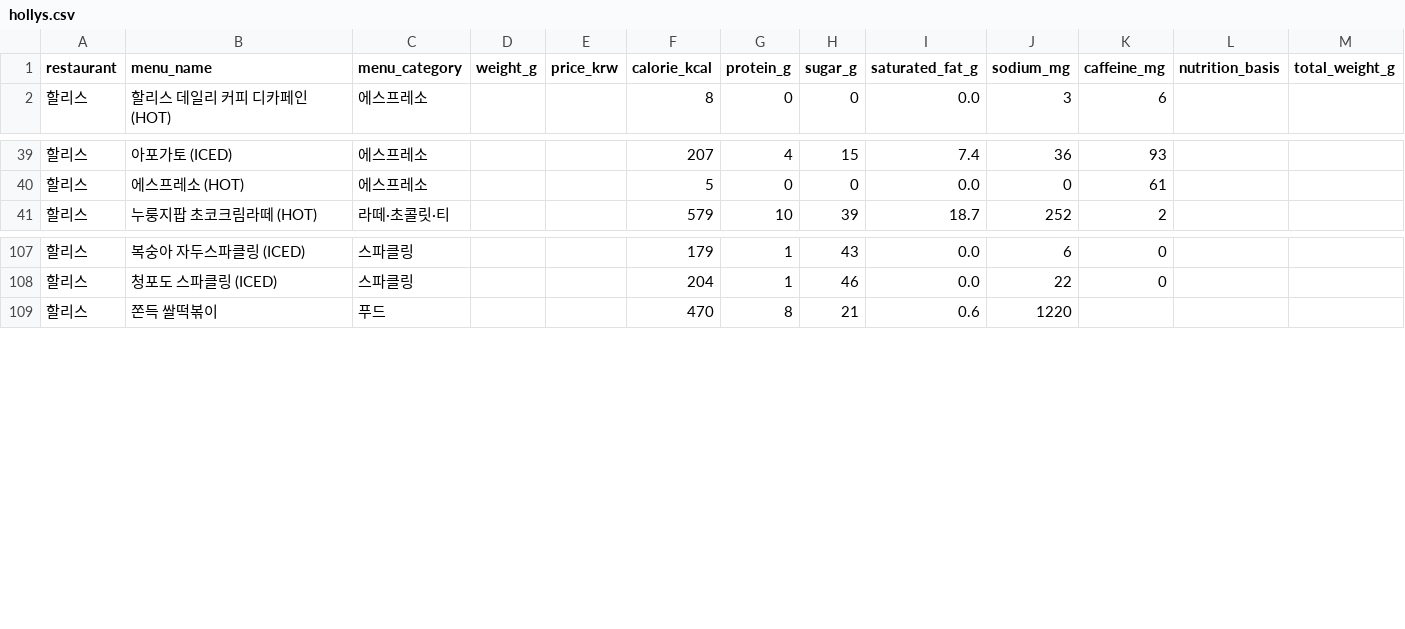
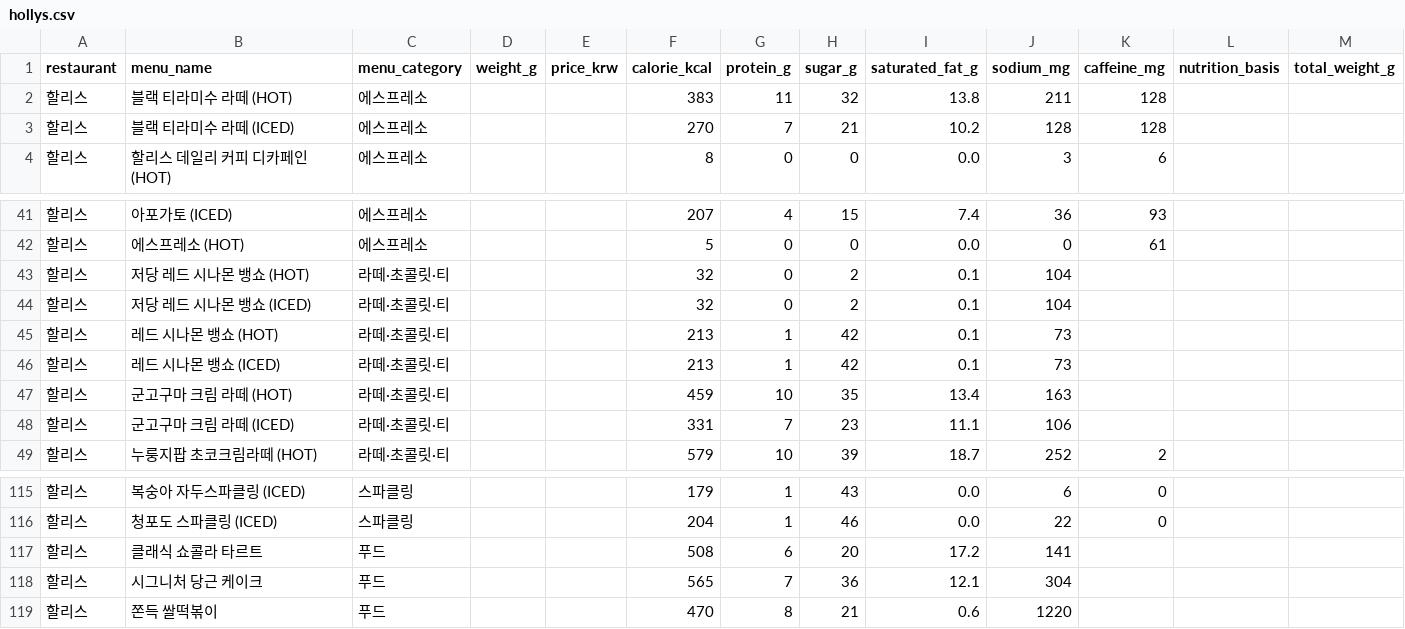
Before and after one commit to pbzz1/dining-maps, a CSV file: data/hollys.csv, drawn as a sheet; only a part is shown, gaps mark what is left out; the diff names each change by its address in the sheet, - before the commit and + after, or states it on an @@ line.

```diff
--- a/data/hollys.csv
+++ b/data/hollys.csv
+row 2: 할리스 | 블랙 티라미수 라떼 (HOT) | 에스프레소 |  |  | 383 | 11 | 32 | 13.8 | 211 | 128
+row 3: 할리스 | 블랙 티라미수 라떼 (ICED) | 에스프레소 |  |  | 270 | 7 | 21 | 10.2 | 128 | 128
+row 43: 할리스 | 저당 레드 시나몬 뱅쇼 (HOT) | 라떼·초콜릿·티 |  |  | 32 | 0 | 2 | 0.1 | 104
+row 44: 할리스 | 저당 레드 시나몬 뱅쇼 (ICED) | 라떼·초콜릿·티 |  |  | 32 | 0 | 2 | 0.1 | 104
+row 45: 할리스 | 레드 시나몬 뱅쇼 (HOT) | 라떼·초콜릿·티 |  |  | 213 | 1 | 42 | 0.1 | 73
+row 46: 할리스 | 레드 시나몬 뱅쇼 (ICED) | 라떼·초콜릿·티 |  |  | 213 | 1 | 42 | 0.1 | 73
+row 47: 할리스 | 군고구마 크림 라떼 (HOT) | 라떼·초콜릿·티 |  |  | 459 | 10 | 35 | 13.4 | 163
+row 48: 할리스 | 군고구마 크림 라떼 (ICED) | 라떼·초콜릿·티 |  |  | 331 | 7 | 23 | 11.1 | 106
+row 117: 할리스 | 클래식 쇼콜라 타르트 | 푸드 |  |  | 508 | 6 | 20 | 17.2 | 141
+row 118: 할리스 | 시그니처 당근 케이크 | 푸드 |  |  | 565 | 7 | 36 | 12.1 | 304
```
Also changed, not shown: data/coffeebean.csv, data/ediya.csv, 5 other files.
